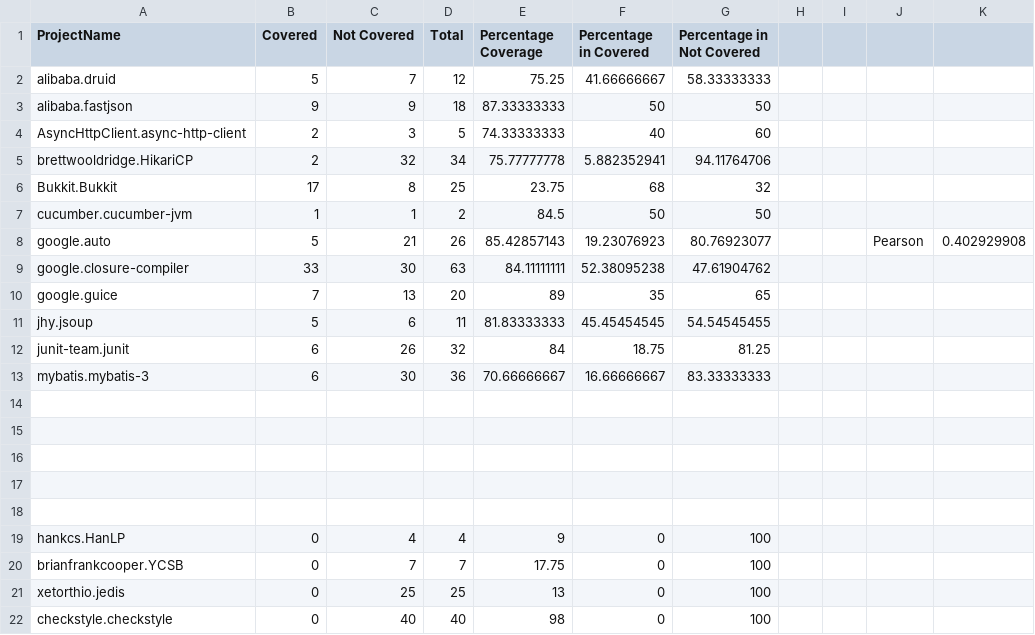
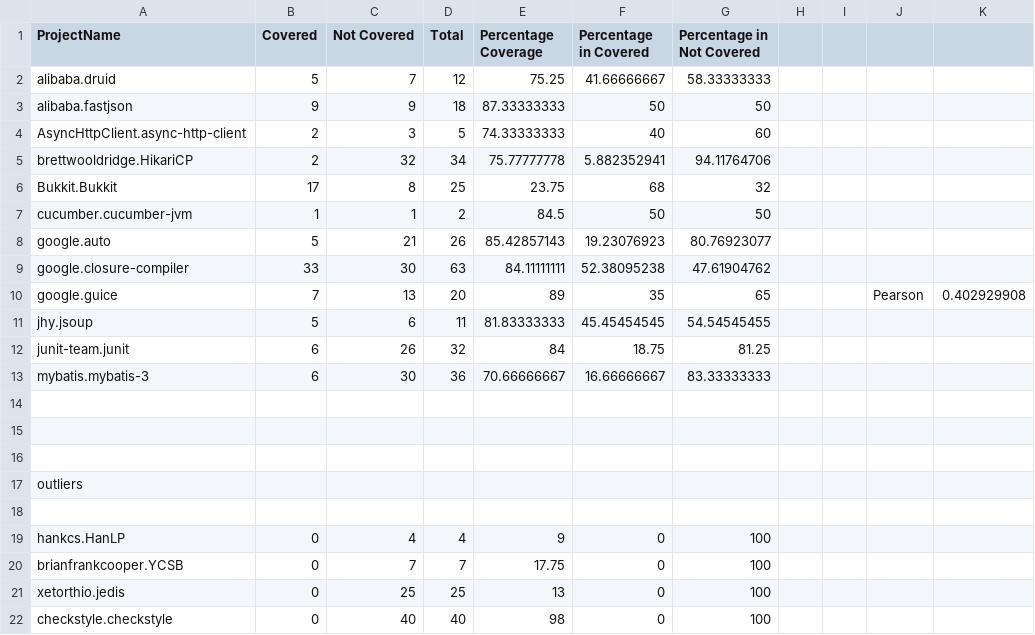
Before and after one commit to habibrahmanbd/SSBandTesting, a CSV file: scripts/results_manually_processed.csv, drawn as a sheet.

```diff
--- a/scripts/results_manually_processed.csv
+++ b/scripts/results_manually_processed.csv
@@ -7,5 +7,5 @@ Bukkit.Bukkit,17,8,25,23.75,68,32,,,,
 cucumber.cucumber-jvm,1,1,2,84.5,50,50,,,,
-google.auto,5,21,26,85.42857143,19.23076923,80.76923077,,,Pearson,0.402929908
+google.auto,5,21,26,85.42857143,19.23076923,80.76923077,,,,
 google.closure-compiler,33,30,63,84.11111111,52.38095238,47.61904762,,,,
-google.guice,7,13,20,89,35,65,,,,
+google.guice,7,13,20,89,35,65,,,Pearson,0.402929908
 jhy.jsoup,5,6,11,81.83333333,45.45454545,54.54545455,,,,
@@ -16,3 +16,3 @@ mybatis.mybatis-3,6,30,36,70.66666667,16.66666667,83.33333333,,,,
 ,,,,,,,,,,
-,,,,,,,,,,
+outliers,,,,,,,,,,
 ,,,,,,,,,,
```
Also changed, not shown: 1 other file.
